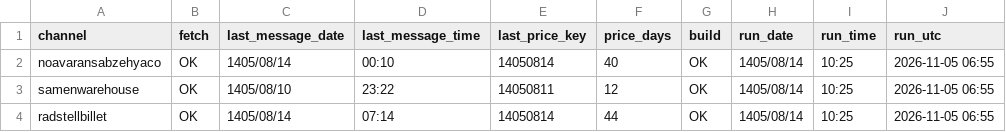
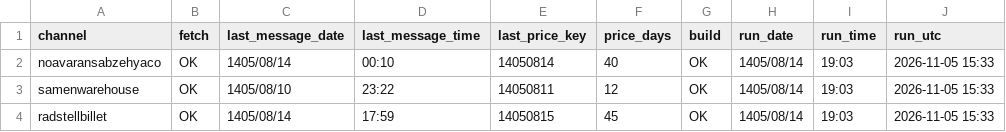
Before and after one commit to panahi88/sabzehya-data, a CSV file: status.csv, drawn as a sheet.

```diff
--- a/status.csv
+++ b/status.csv
@@ -1,4 +1,4 @@
 channel,fetch,last_message_date,last_message_time,last_price_key,price_days,build,run_date,run_time,run_utc
-noavaransabzehyaco,OK,1405/08/14,00:10,14050814,40,OK,1405/08/14,10:25,2026-11-05 06:55
-samenwarehouse,OK,1405/08/10,23:22,14050811,12,OK,1405/08/14,10:25,2026-11-05 06:55
-radstellbillet,OK,1405/08/14,07:14,14050814,44,OK,1405/08/14,10:25,2026-11-05 06:55
+noavaransabzehyaco,OK,1405/08/14,00:10,14050814,40,OK,1405/08/14,19:03,2026-11-05 15:33
+samenwarehouse,OK,1405/08/10,23:22,14050811,12,OK,1405/08/14,19:03,2026-11-05 15:33
+radstellbillet,OK,1405/08/14,17:59,14050815,45,OK,1405/08/14,19:03,2026-11-05 15:33
```
Also changed, not shown: prices_rad.csv, 1 other file.
